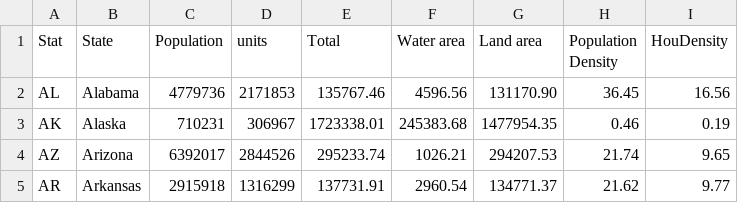
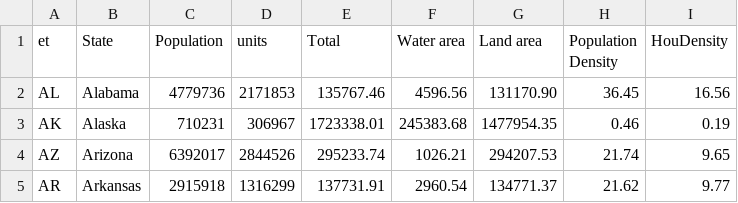
Before and after one commit to kn52/CensusAnalyserDot, a CSV file: CensusAnalyserTest/csvfiles/USCensusWrongHeader.csv, drawn as a sheet; only a part is shown.

```diff
--- a/CensusAnalyserTest/csvfiles/USCensusWrongHeader.csv
+++ b/CensusAnalyserTest/csvfiles/USCensusWrongHeader.csv
@@ -1,2 +1,2 @@
-Stat,State,Population,units,Total ,Water area,Land area,Population Density,HouDensity
+et,State,Population,units,Total ,Water area,Land area,Population Density,HouDensity
 AL,Alabama,4779736,2171853,135767.46,4596.56,131170.90,36.45,16.56
```
Also changed, not shown: 2 other files.
